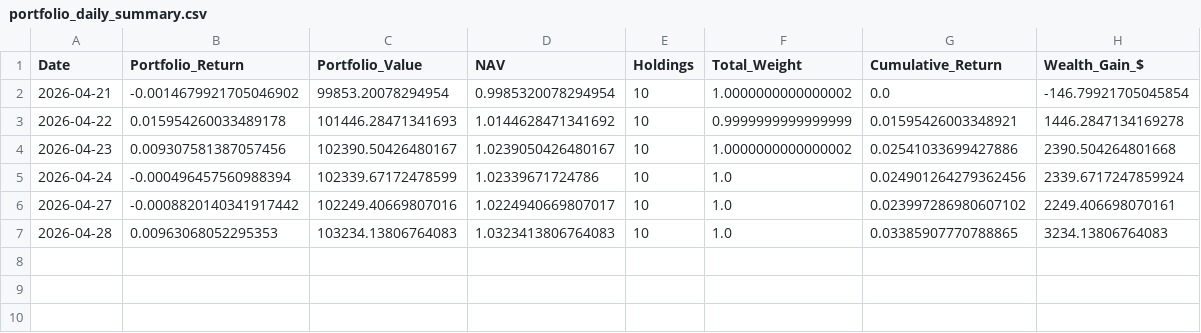
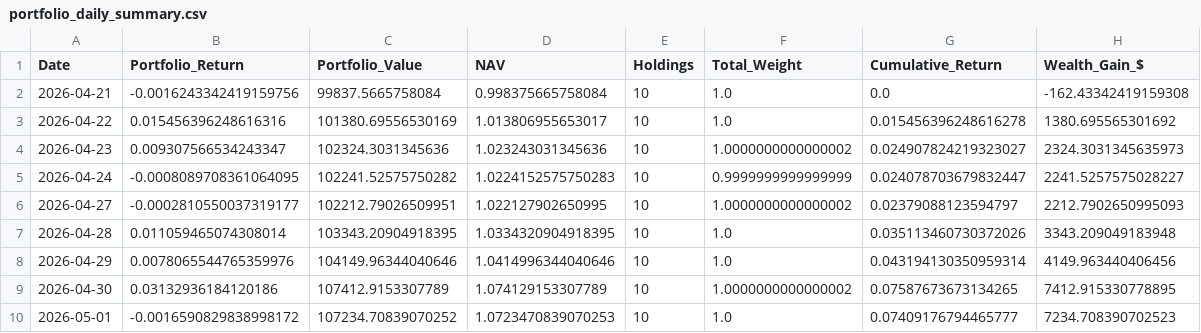
Before and after one commit to areebirfan62/stockportfolioanalysis, a CSV file: data/portfolio_daily_summary.csv, drawn as a sheet.

```diff
--- a/data/portfolio_daily_summary.csv
+++ b/data/portfolio_daily_summary.csv
@@ -1,7 +1,10 @@
 Date,Portfolio_Return,Portfolio_Value,NAV,Holdings,Total_Weight,Cumulative_Return,Wealth_Gain_$
-2026-04-21,-0.0014679921705046902,99853.20078294954,0.9985320078294954,10,1.0000000000000002,0.0,-146.79921705045854
-2026-04-22,0.015954260033489178,101446.28471341693,1.0144628471341692,10,0.9999999999999999,0.01595426003348921,1446.2847134169278
-2026-04-23,0.009307581387057456,102390.50426480167,1.0239050426480167,10,1.0000000000000002,0.02541033699427886,2390.504264801668
-2026-04-24,-0.000496457560988394,102339.67172478599,1.02339671724786,10,1.0,0.024901264279362456,2339.6717247859924
-2026-04-27,-0.0008820140341917442,102249.40669807016,1.0224940669807017,10,1.0,0.023997286980607102,2249.406698070161
-2026-04-28,0.00963068052295353,103234.13806764083,1.0323413806764083,10,1.0,0.03385907770788865,3234.13806764083
+2026-04-21,-0.0016243342419159756,99837.5665758084,0.998375665758084,10,1.0,0.0,-162.43342419159308
+2026-04-22,0.015456396248616316,101380.69556530169,1.013806955653017,10,1.0,0.015456396248616278,1380.695565301692
+2026-04-23,0.009307566534243347,102324.3031345636,1.023243031345636,10,1.0000000000000002,0.024907824219323027,2324.3031345635973
+2026-04-24,-0.0008089708361064095,102241.52575750282,1.0224152575750283,10,0.9999999999999999,0.024078703679832447,2241.5257575028227
+2026-04-27,-0.0002810550037319177,102212.79026509951,1.022127902650995,10,1.0000000000000002,0.02379088123594797,2212.7902650995093
+2026-04-28,0.011059465074308014,103343.20904918395,1.0334320904918395,10,1.0,0.035113460730372026,3343.209049183948
+2026-04-29,0.0078065544765359976,104149.96344040646,1.0414996344040646,10,1.0,0.043194130350959314,4149.963440406456
+2026-04-30,0.03132936184120186,107412.9153307789,1.074129153307789,10,1.0000000000000002,0.07587673673134265,7412.915330778895
+2026-05-01,-0.0016590829838998172,107234.70839070252,1.0723470839070253,10,1.0,0.07409176794465777,7234.708390702523
```
Also changed, not shown: data/latest_portfolio_holdings.csv, 7 other files.
